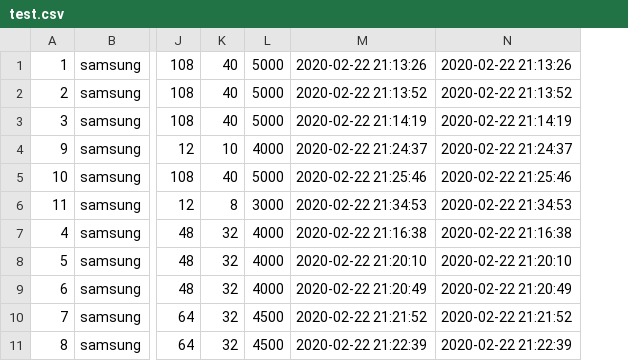
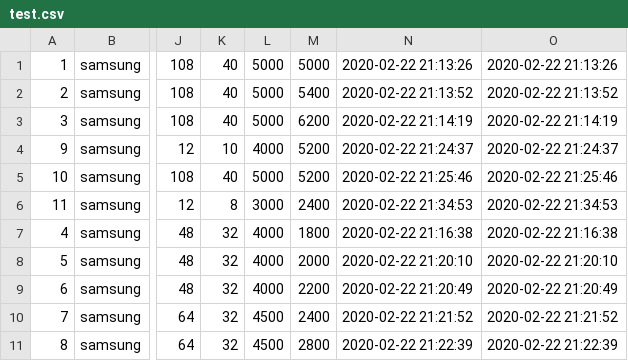
Before and after one commit to LeviGleik/SmartphoneDiscover, a CSV file: database/backups/test.csv, drawn as a sheet; only a part is shown, gaps mark what is left out; the diff names each change by its address in the sheet, - before the commit and + after, or states it on an @@ line.

Commit message:
Price column added

```diff
--- a/database/backups/test.csv
+++ b/database/backups/test.csv
+column M, rows 1-11: 5000 | 5400 | 6200 | 5200 | 5200 | 2400 | 1800 | 2000 | 2200 | 2400 | 2800
```
Also changed, not shown: 8 other files.
